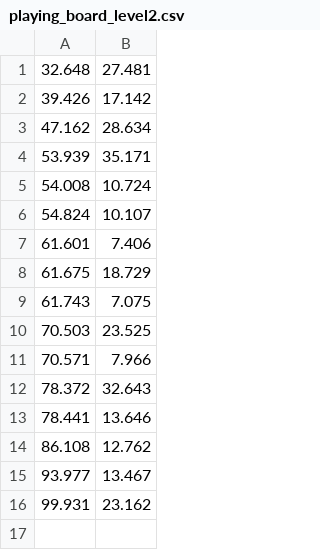
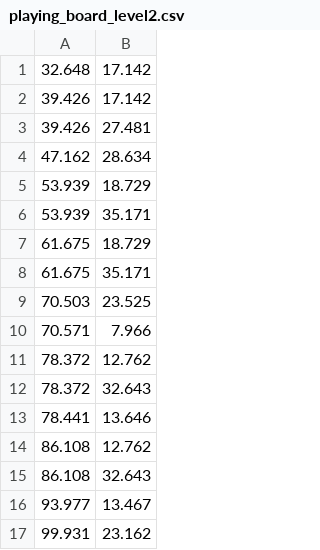
Before and after one commit to barsnes-group/DeNovoGame, a CSV file: Assets/Data/playing_board_level2.csv, drawn as a sheet.

```diff
--- a/Assets/Data/playing_board_level2.csv
+++ b/Assets/Data/playing_board_level2.csv
@@ -1,12 +1,12 @@
-32.648,27.481
+32.648,17.142
 39.426,17.142
+39.426,27.481
 47.162,28.634
+53.939,18.729
 53.939,35.171
-54.008,10.724
-54.824,10.107
-61.601,7.406
 61.675,18.729
-61.743,7.075
+61.675,35.171
 70.503,23.525
 70.571,7.966
+78.372,12.762
 78.372,32.643
@@ -14,2 +14,3 @@
 86.108,12.762
+86.108,32.643
 93.977,13.467
```
Also changed, not shown: 25 other files.
